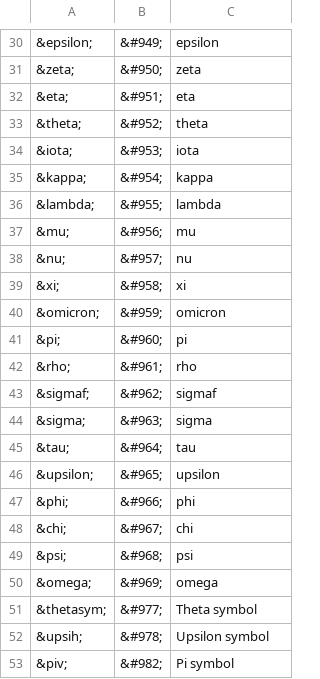
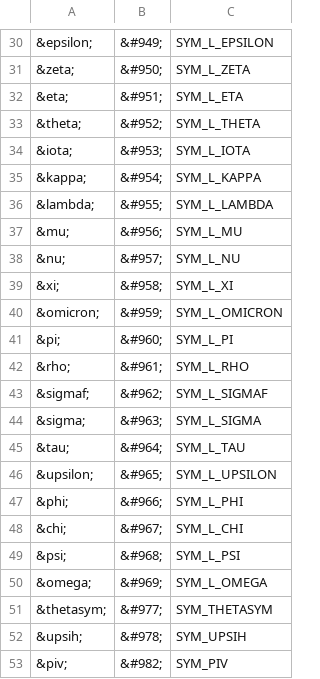
Before and after one commit to v12mike/phpBB-symbols, a CSV file: data/greek_letters.csv, drawn as a sheet; only a part is shown, gaps mark what is left out; the diff covers the shown part only; the diff names each change by its address in the sheet, - before the commit and + after, or states it on an @@ line.

```diff
--- a/data/greek_letters.csv
+++ b/data/greek_letters.csv
-C30: epsilon
+C30: SYM_L_EPSILON
-C31: zeta
+C31: SYM_L_ZETA
-C32: eta
+C32: SYM_L_ETA
-C33: theta
+C33: SYM_L_THETA
-C34: iota
+C34: SYM_L_IOTA
-C35: kappa
+C35: SYM_L_KAPPA
-C36: lambda
+C36: SYM_L_LAMBDA
-C37: mu
+C37: SYM_L_MU
-C38: nu
+C38: SYM_L_NU
-C39: xi
+C39: SYM_L_XI
-C40: omicron
+C40: SYM_L_OMICRON
-C41: pi
+C41: SYM_L_PI
-C42: rho
+C42: SYM_L_RHO
-C43: sigmaf
+C43: SYM_L_SIGMAF
-C44: sigma
+C44: SYM_L_SIGMA
-C45: tau
+C45: SYM_L_TAU
-C46: upsilon
+C46: SYM_L_UPSILON
-C47: phi
+C47: SYM_L_PHI
-C48: chi
+C48: SYM_L_CHI
-C49: psi
+C49: SYM_L_PSI
-C50: omega
+C50: SYM_L_OMEGA
-C51: Theta symbol
+C51: SYM_THETASYM
-C52: Upsilon symbol
+C52: SYM_UPSIH
-C53: Pi symbol
+C53: SYM_PIV
```
Also changed, not shown: 28 edited cells elsewhere in this file, data/math_symbols.csv, data/misc_symbols.csv, 7 other files.
